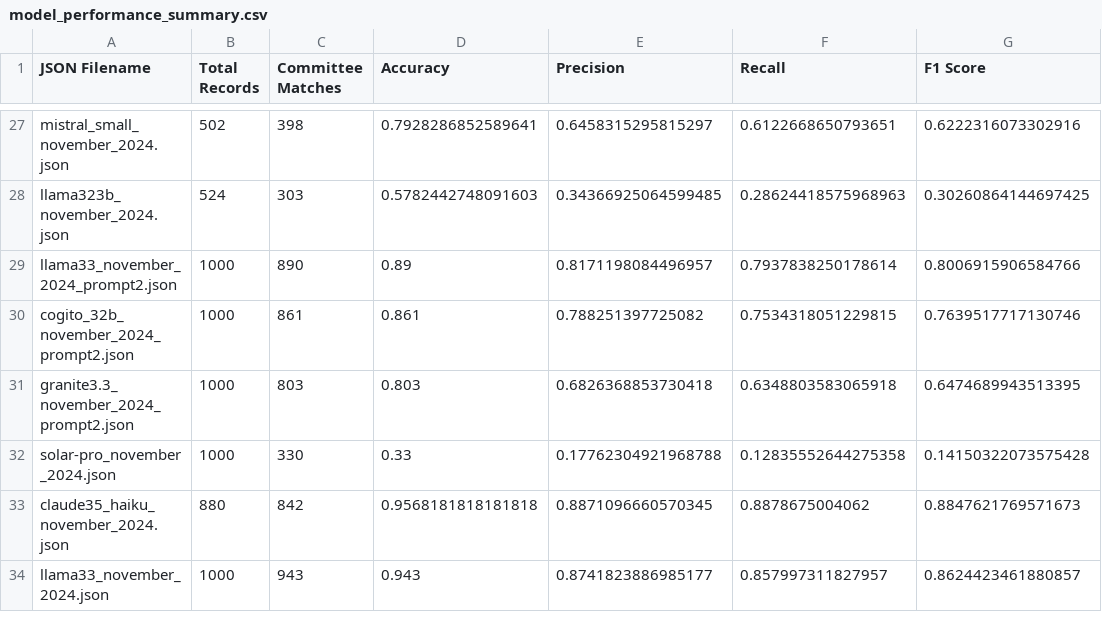
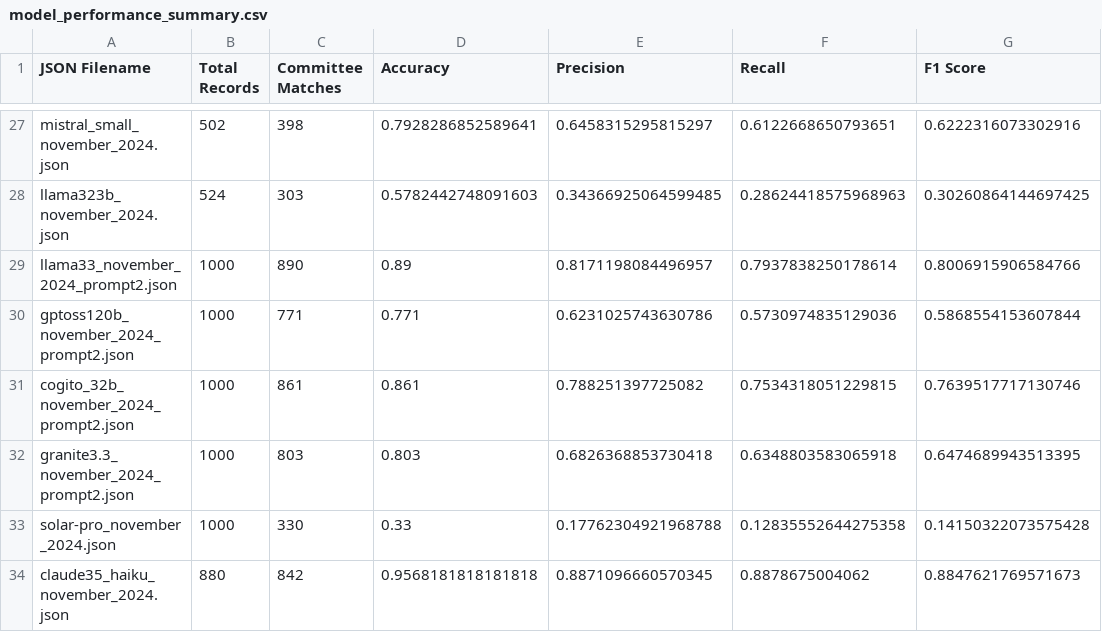
Before and after one commit to dwillis/LLM-Extraction-Challenge, a CSV file: fundraising-emails/evals/model_performance_summary.csv, drawn as a sheet; only a part is shown, gaps mark what is left out; the shorter side is filled out with more unchanged rows.

Commit message:
gptoss120b

```diff
--- a/fundraising-emails/evals/model_performance_summary.csv
+++ b/fundraising-emails/evals/model_performance_summary.csv
@@ -29,2 +29,3 @@ llama323b_november_2024.json,524,303,0.5782442748091603,0.34366925064599485,0.28
 llama33_november_2024_prompt2.json,1000,890,0.89,0.8171198084496957,0.7937838250178614,0.8006915906584766
+gptoss120b_november_2024_prompt2.json,1000,771,0.771,0.6231025743630786,0.5730974835129036,0.5868554153607844
 cogito_32b_november_2024_prompt2.json,1000,861,0.861,0.788251397725082,0.7534318051229815,0.7639517717130746
```
Also changed, not shown: fundraising-emails/summary_all_json.csv, 3 other files.
